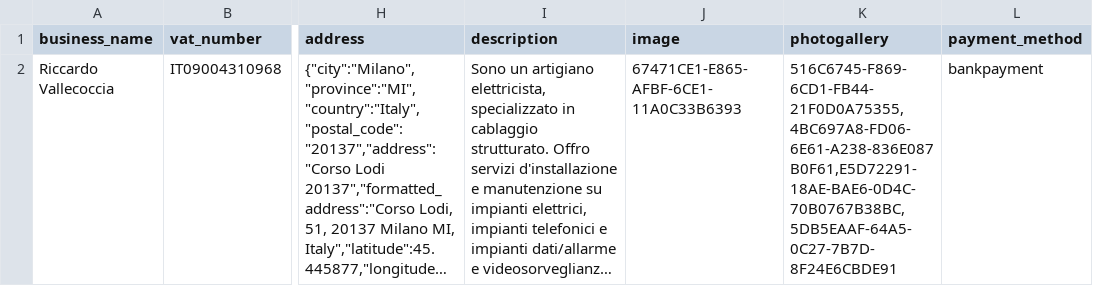
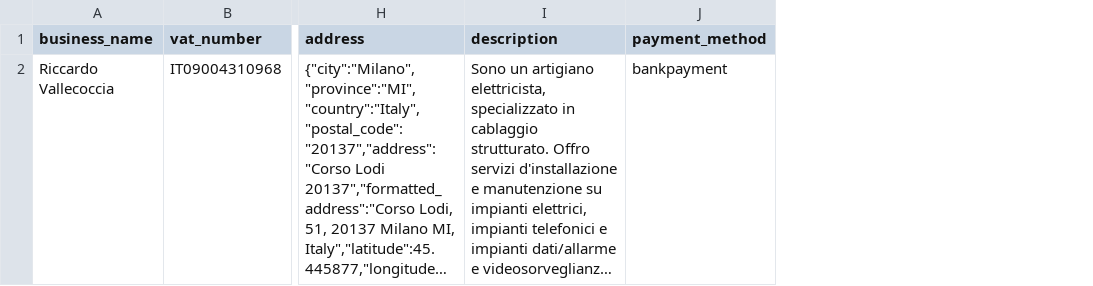
Before and after one commit to stregone84/danamjmetertest, a CSV file: MyInfo.csv, drawn as a sheet; only a part is shown, gaps mark what is left out; long unchanged cells end in …; the diff names each change by its address in the sheet, - before the commit and + after, or states it on an @@ line.

Commit message:
add image from file

```diff
--- a/MyInfo.csv
+++ b/MyInfo.csv
-column J (image), row 2: 67471CE1-E865-AFBF-6CE1-11A0C33B6393
-column K (photogallery), row 2: 516C6745-F869-6CD1-FB44-21F0D0A75355,4BC697A8-FD06-6E61-A238-836E087B0F61,E5D72291-18AE-BAE6-0D4C-70B0767B38BC,5DB5EAAF-64A5-0C27-7B7D-8F24E6CBDE91
```
Also changed, not shown: 1 other file.
